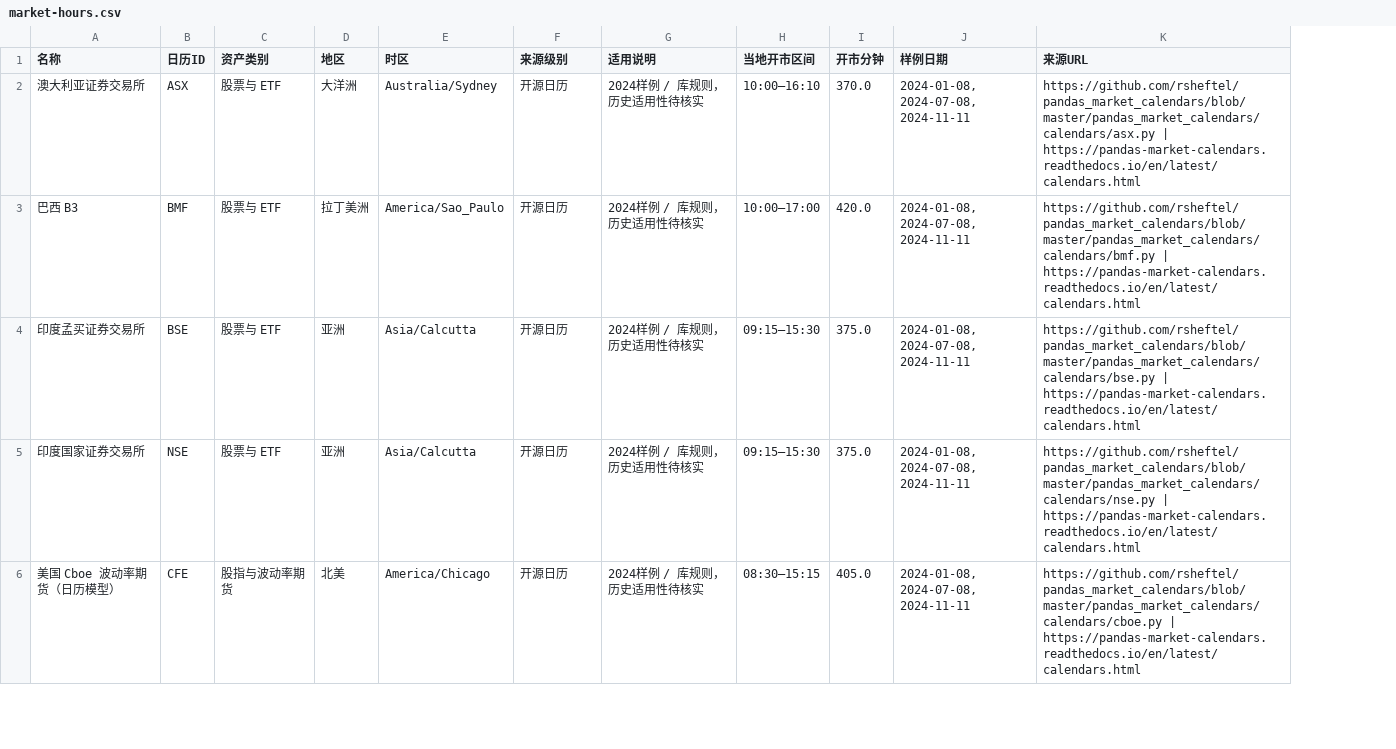
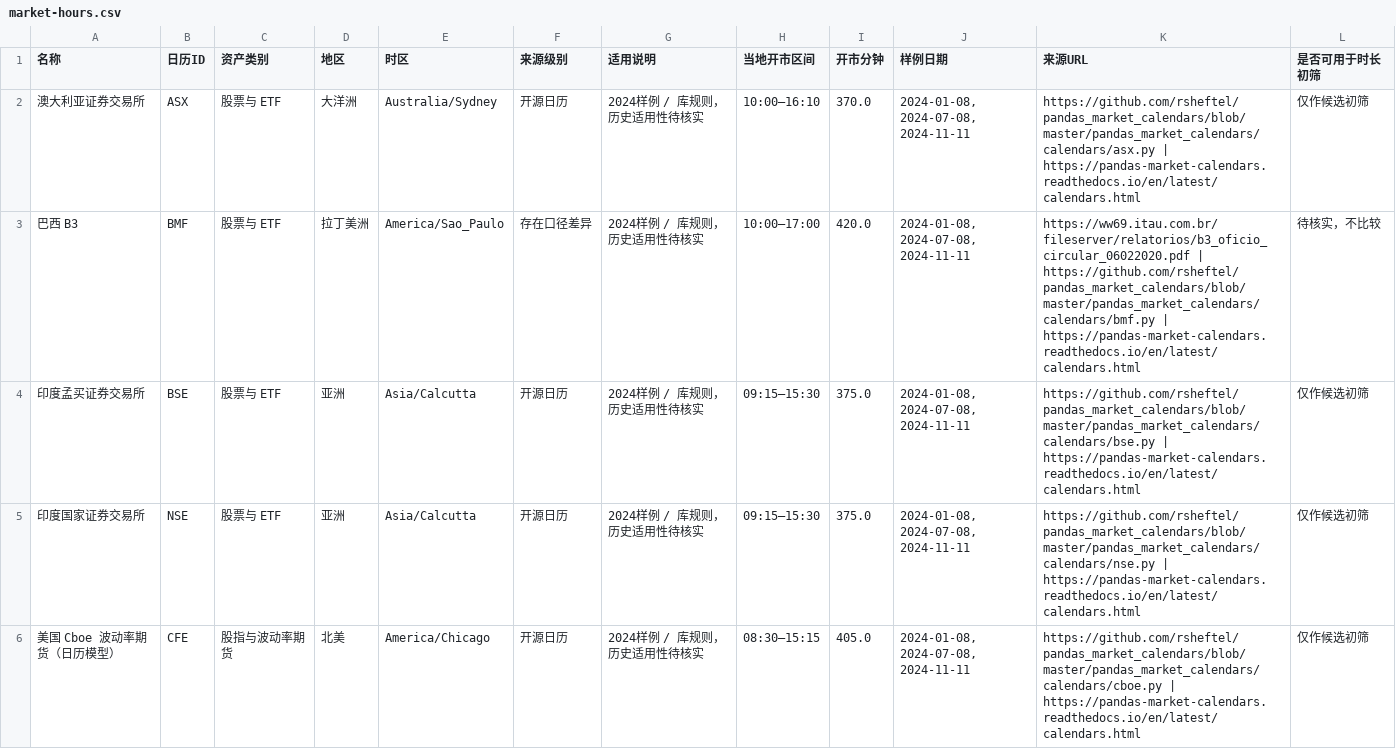
Before and after one commit to 335083474/my-websites-hub, a CSV file: jane-street-fields/market-hours.csv, drawn as a sheet; only a part is shown; the diff covers the shown part only; the diff names each change by its address in the sheet, - before the commit and + after, or states it on an @@ line.

Commit message:
Record instrument candidates and flag incomplete calendar models

```diff
--- a/jane-street-fields/market-hours.csv
+++ b/jane-street-fields/market-hours.csv
+column L (是否可用于时长初筛), rows 2-6: 仅作候选初筛 | 待核实，不比较 | 仅作候选初筛 | 仅作候选初筛 | 仅作候选初筛
-F3 (来源级别): 开源日历
+F3 (来源级别): 存在口径差异
-K3 (来源URL): https://github.com/rsheftel/pandas_market_calendars/blob/master/pandas_market_calendars/calendars/bmf.py |…
+K3 (来源URL): https://ww69.itau.com.br/fileserver/relatorios/b3_oficio_circular_06022020.pdf | https://github.com/rsheftel/pandas_market_calendars/blob/master/pandas_market_calendars/calendars/bmf.py |…
```
Also changed, not shown: 6 edited cells elsewhere in this file, 5 other files.
